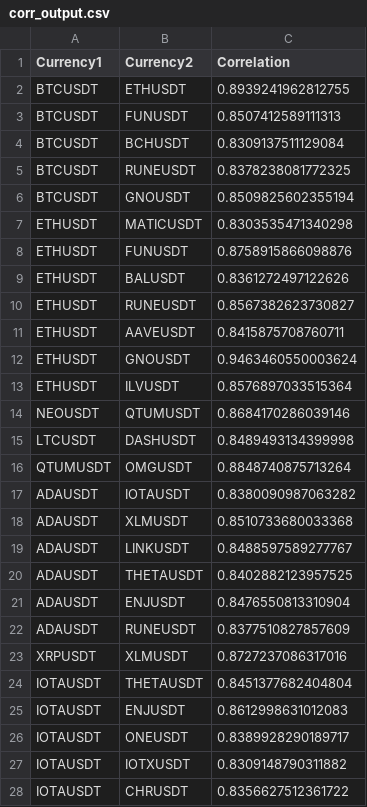
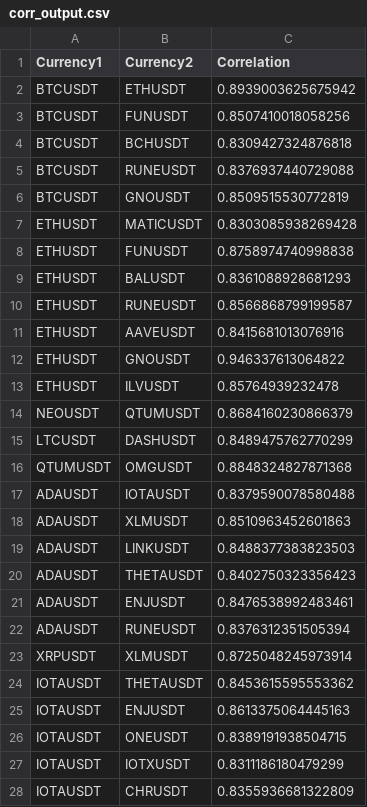
Before and after one commit to Algo-Tradings/pairs-trading-research, a CSV file: data/processing/corr_output.csv, drawn as a sheet; only a part is shown; the diff covers the shown part only.

Commit message:
Updating data

```diff
--- a/data/processing/corr_output.csv
+++ b/data/processing/corr_output.csv
@@ -1,28 +1,28 @@
 Currency1,Currency2,Correlation
-BTCUSDT,ETHUSDT,0.8939241962812755
-BTCUSDT,FUNUSDT,0.8507412589111313
-BTCUSDT,BCHUSDT,0.8309137511129084
-BTCUSDT,RUNEUSDT,0.8378238081772325
-BTCUSDT,GNOUSDT,0.8509825602355194
-ETHUSDT,MATICUSDT,0.8303535471340298
-ETHUSDT,FUNUSDT,0.8758915866098876
-ETHUSDT,BALUSDT,0.8361272497122626
-ETHUSDT,RUNEUSDT,0.8567382623730827
-ETHUSDT,AAVEUSDT,0.8415875708760711
-ETHUSDT,GNOUSDT,0.9463460550003624
-ETHUSDT,ILVUSDT,0.8576897033515364
-NEOUSDT,QTUMUSDT,0.8684170286039146
-LTCUSDT,DASHUSDT,0.8489493134399998
-QTUMUSDT,OMGUSDT,0.8848740875713264
-ADAUSDT,IOTAUSDT,0.8380090987063282
-ADAUSDT,XLMUSDT,0.8510733680033368
-ADAUSDT,LINKUSDT,0.8488597589277767
-ADAUSDT,THETAUSDT,0.8402882123957525
-ADAUSDT,ENJUSDT,0.8476550813310904
-ADAUSDT,RUNEUSDT,0.8377510827857609
-XRPUSDT,XLMUSDT,0.8727237086317016
-IOTAUSDT,THETAUSDT,0.8451377682404804
-IOTAUSDT,ENJUSDT,0.8612998631012083
-IOTAUSDT,ONEUSDT,0.8389928290189717
-IOTAUSDT,IOTXUSDT,0.8309148790311882
-IOTAUSDT,CHRUSDT,0.8356627512361722
+BTCUSDT,ETHUSDT,0.8939003625675942
+BTCUSDT,FUNUSDT,0.8507410018058256
+BTCUSDT,BCHUSDT,0.8309427324876818
+BTCUSDT,RUNEUSDT,0.8376937440729088
+BTCUSDT,GNOUSDT,0.8509515530772819
+ETHUSDT,MATICUSDT,0.8303085938269428
+ETHUSDT,FUNUSDT,0.8758974740998838
+ETHUSDT,BALUSDT,0.8361088928681293
+ETHUSDT,RUNEUSDT,0.8566868799199587
+ETHUSDT,AAVEUSDT,0.8415681013076916
+ETHUSDT,GNOUSDT,0.946337613064822
+ETHUSDT,ILVUSDT,0.85764939232478
+NEOUSDT,QTUMUSDT,0.8684160230866379
+LTCUSDT,DASHUSDT,0.8489475762770299
+QTUMUSDT,OMGUSDT,0.8848324827871368
+ADAUSDT,IOTAUSDT,0.8379590078580488
+ADAUSDT,XLMUSDT,0.8510963452601863
+ADAUSDT,LINKUSDT,0.8488377383823503
+ADAUSDT,THETAUSDT,0.8402750323356423
+ADAUSDT,ENJUSDT,0.8476538992483461
+ADAUSDT,RUNEUSDT,0.8376312351505394
+XRPUSDT,XLMUSDT,0.8725048245973914
+IOTAUSDT,THETAUSDT,0.8453615595553362
+IOTAUSDT,ENJUSDT,0.8613375064445163
+IOTAUSDT,ONEUSDT,0.8389191938504715
+IOTAUSDT,IOTXUSDT,0.8311186180479299
+IOTAUSDT,CHRUSDT,0.8355936681322809
```
Also changed, not shown: 1 added row and 63 edited cells elsewhere in this file, data/analyzed/final_output.csv, data/processing/cleaner_output.csv, 3 other files.
